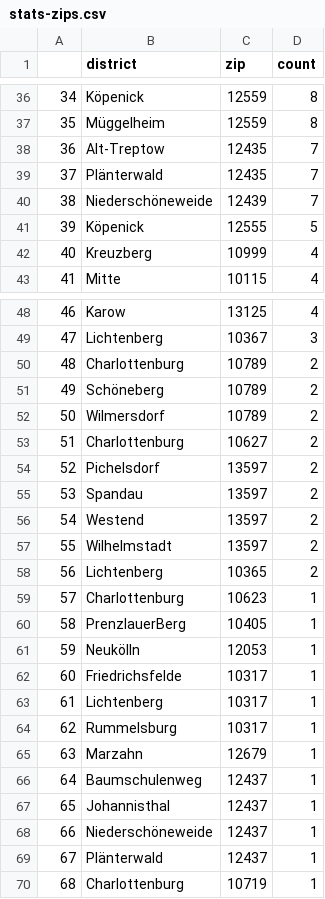
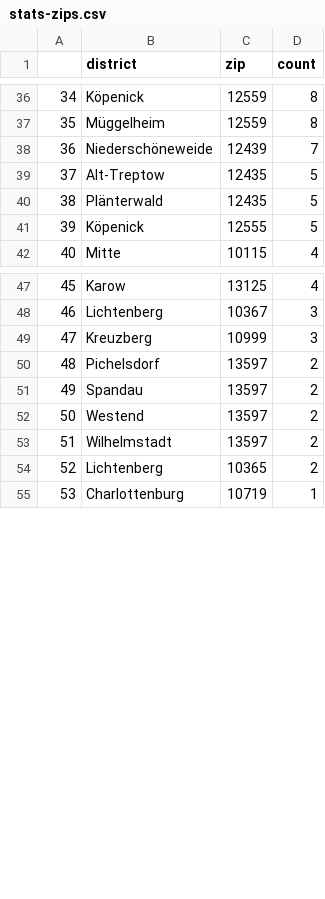
Before and after one commit to demodiff/berlin, a CSV file: data/stats-zips.csv, drawn as a sheet; only a part is shown, gaps mark what is left out; removed rows and columns are numbered as before the commit, all else as after; the diff covers the shown part only; the diff names each change by its address in the sheet, - before the commit and + after, or states it on an @@ line.

```diff
--- a/data/stats-zips.csv
+++ b/data/stats-zips.csv
-row 38: 36 | Alt-Treptow | 12435 | 7
-row 39: 37 | Plänterwald | 12435 | 7
@@ column A renumbered from row 38 down @@
+row 39: 37 | Alt-Treptow | 12435 | 5
+row 40: 38 | Plänterwald | 12435 | 5
-row 42: 40 | Kreuzberg | 10999 | 4
-row 50: 48 | Charlottenburg | 10789 | 2
-row 51: 49 | Schöneberg | 10789 | 2
-row 52: 50 | Wilmersdorf | 10789 | 2
-row 53: 51 | Charlottenburg | 10627 | 2
+row 49: 47 | Kreuzberg | 10999 | 3
-row 59: 57 | Charlottenburg | 10623 | 1
-row 60: 58 | PrenzlauerBerg | 10405 | 1
-row 61: 59 | Neukölln | 12053 | 1
-row 62: 60 | Friedrichsfelde | 10317 | 1
-row 63: 61 | Lichtenberg | 10317 | 1
-row 64: 62 | Rummelsburg | 10317 | 1
-row 65: 63 | Marzahn | 12679 | 1
-row 66: 64 | Baumschulenweg | 12437 | 1
-row 67: 65 | Johannisthal | 12437 | 1
-row 68: 66 | Niederschöneweide | 12437 | 1
-row 69: 67 | Plänterwald | 12437 | 1
```
Also changed, not shown: 4 added rows and 10 edited cells elsewhere in this file, 1 other file.
